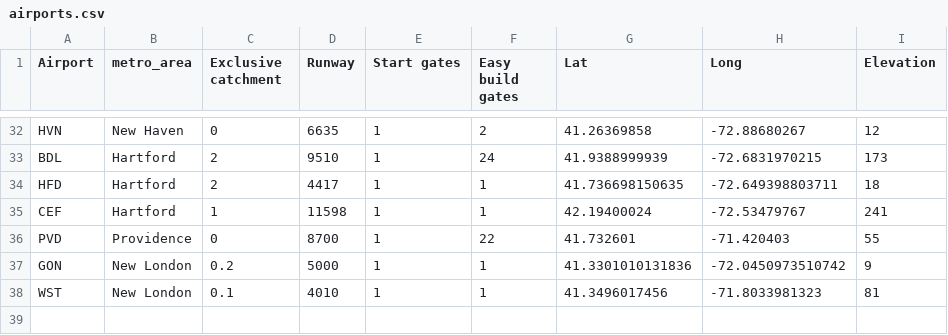
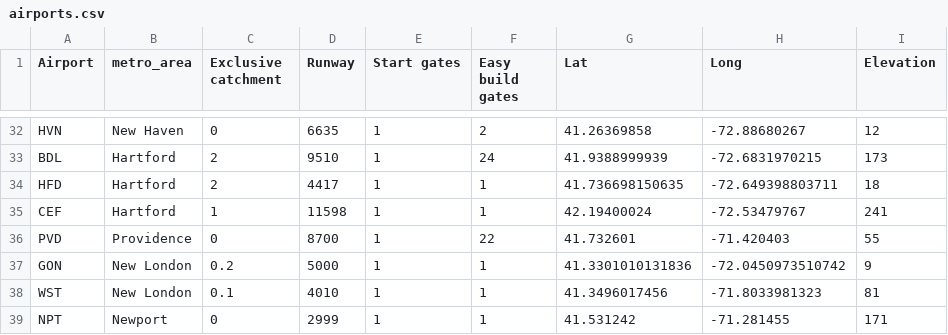
Before and after one commit to johnbrussell/airline-game, a CSV file: data/airports.csv, drawn as a sheet; only a part is shown, gaps mark what is left out.

Commit message:
Newport

```diff
--- a/data/airports.csv
+++ b/data/airports.csv
@@ -38 +38,2 @@ GON,New London,0.2,5000,1,1,41.3301010131836,-72.0450973510742,9
 WST,New London,0.1,4010,1,1,41.3496017456,-71.8033981323,81
+NPT,Newport,0,2999,1,1,41.531242,-71.281455,171
```
Also changed, not shown: data/metro_areas.csv, data/populations.csv, 1 other file.
